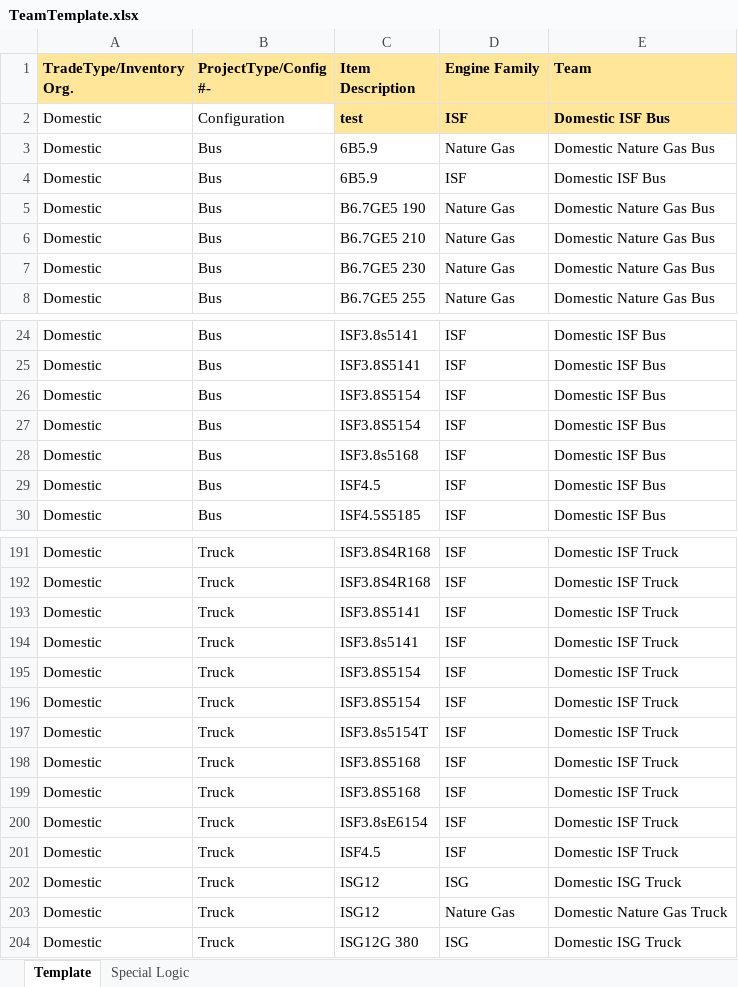
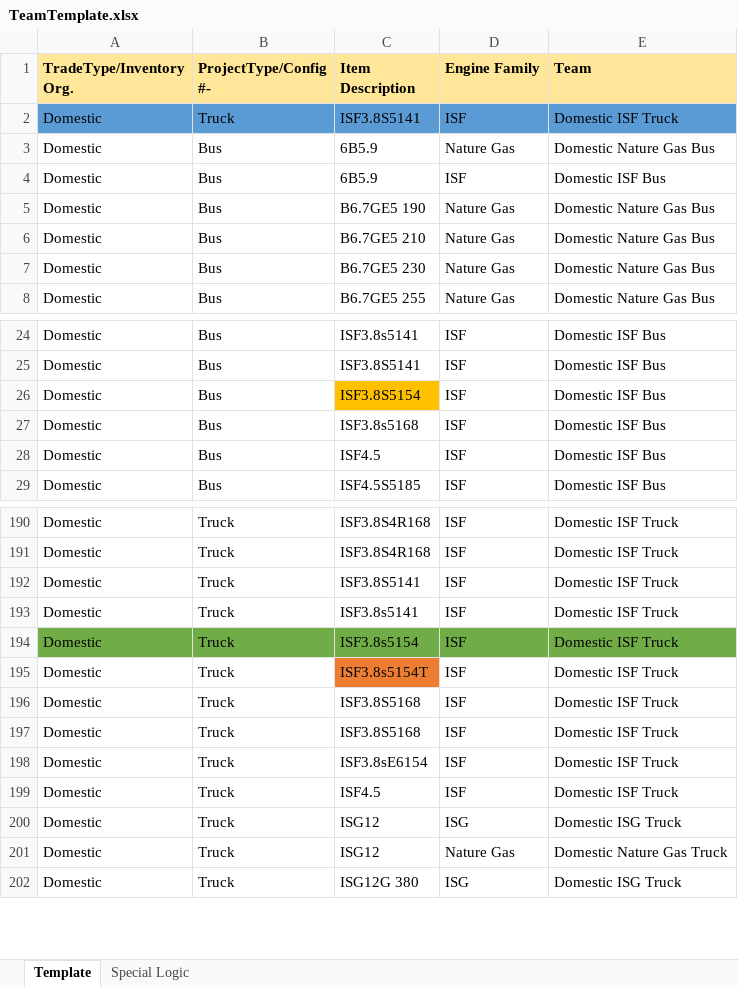
Before and after one commit to ITDuoWei/DataProcess, an Excel workbook: my-python-code/DataProcessForDESA/Demo/TeamTemplate.xlsx, sheet Template, drawn as a sheet; only a part is shown, gaps mark what is left out; values as stored, in another font and other column widths than the file's, no borders; removed rows and columns are numbered as before the commit, all else as after; the diff names each change by its address in the sheet, - before the commit and + after, or states it on an @@ line.

```diff
--- a/my-python-code/DataProcessForDESA/Demo/TeamTemplate.xlsx (sheet Template)
+++ b/my-python-code/DataProcessForDESA/Demo/TeamTemplate.xlsx (sheet Template)
-A2:B2 fill: none
+A2:B2 fill: #5B9BD5
-B2 (ProjectType/Config #-): Configuration
+B2 (ProjectType/Config #-): Truck
-C2 (Item Description): test
+C2 (Item Description): ISF3.8S5141
@@ C2:E2 fill: #FFE699 → #5B9BD5, bold: on → off @@
-E2 (Team): Domestic ISF Bus
+E2 (Team): Domestic ISF Truck
-row 26: Domestic | Bus | ISF3.8S5154 | ISF | Domestic ISF Bus
-C26 fill: none
+C26 fill: #FFC000
-A194:E194 fill: none
+A194:E194 fill: #70AD47
-C194 (Item Description): ISF3.8S5154
+C194 (Item Description): ISF3.8s5154
-row 196: Domestic | Truck | ISF3.8S5154 | ISF | Domestic ISF Truck
-C195 fill: none
+C195 fill: #ED7D31
```
Also changed, not shown: sheet Special Logic, my-python-code/DataProcessForDESA/Demo/destination.xlsx, my-python-code/DataProcessForDESA/Demo/source.xlsx, 12 other files.
